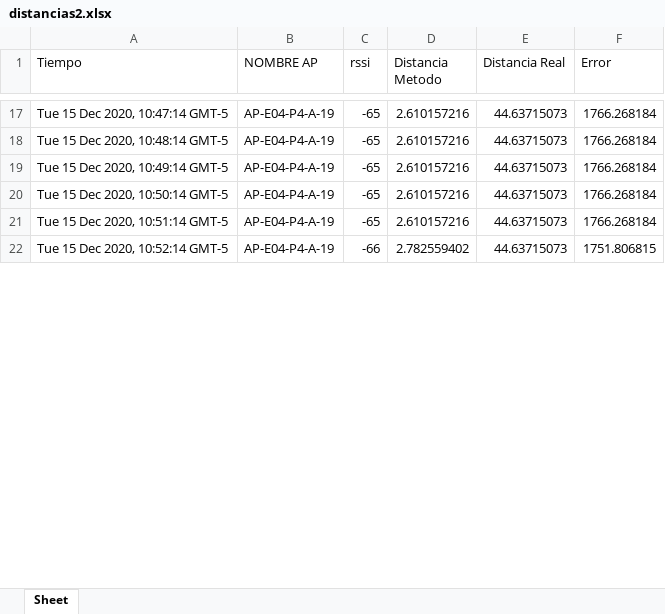
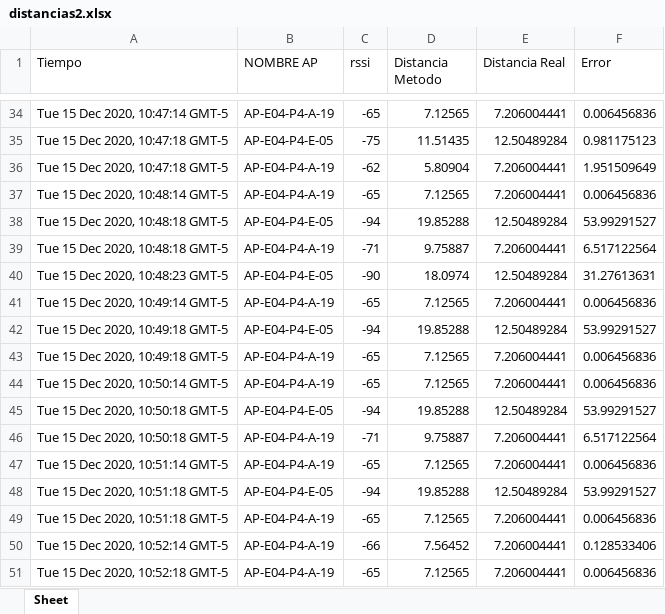
Before and after one commit to lhincapie0/PDG-Contact-tracing, an Excel workbook: distancias2.xlsx, sheet Sheet, drawn as a sheet; only a part is shown, gaps mark what is left out; values as stored, in another font and other column widths than the file's, no borders; addresses are those after the commit; the diff covers the shown part only; the diff names each change by its address in the sheet, - before the commit and + after, or states it on an @@ line.

```diff
--- a/distancias2.xlsx (sheet Sheet)
+++ b/distancias2.xlsx (sheet Sheet)
-D34 (Distancia Metodo): 2.610157216
+D34 (Distancia Metodo): 7.12565
-E34 (Distancia Real): 44.63715073
+E34 (Distancia Real): 7.206004441
-F34 (Error): 1766.268184
+F34 (Error): 0.006456836
+row 35: Tue 15 Dec 2020, 10:47:18 GMT-5 | AP-E04-P4-E-05 | -75 | 11.51435 | 12.50489284 | 0.981175123
+row 36: Tue 15 Dec 2020, 10:47:18 GMT-5 | AP-E04-P4-A-19 | -62 | 5.80904 | 7.206004441 | 1.951509649
-D37 (Distancia Metodo): 2.610157216
+D37 (Distancia Metodo): 7.12565
-E37 (Distancia Real): 44.63715073
+E37 (Distancia Real): 7.206004441
-F37 (Error): 1766.268184
+F37 (Error): 0.006456836
+row 38: Tue 15 Dec 2020, 10:48:18 GMT-5 | AP-E04-P4-E-05 | -94 | 19.85288 | 12.50489284 | 53.99291527
+row 39: Tue 15 Dec 2020, 10:48:18 GMT-5 | AP-E04-P4-A-19 | -71 | 9.75887 | 7.206004441 | 6.517122564
+row 40: Tue 15 Dec 2020, 10:48:23 GMT-5 | AP-E04-P4-E-05 | -90 | 18.0974 | 12.50489284 | 31.27613631
-D41 (Distancia Metodo): 2.610157216
+D41 (Distancia Metodo): 7.12565
-E41 (Distancia Real): 44.63715073
+E41 (Distancia Real): 7.206004441
-F41 (Error): 1766.268184
+F41 (Error): 0.006456836
+row 42: Tue 15 Dec 2020, 10:49:18 GMT-5 | AP-E04-P4-E-05 | -94 | 19.85288 | 12.50489284 | 53.99291527
+row 43: Tue 15 Dec 2020, 10:49:18 GMT-5 | AP-E04-P4-A-19 | -65 | 7.12565 | 7.206004441 | 0.006456836
-D44 (Distancia Metodo): 2.610157216
+D44 (Distancia Metodo): 7.12565
-E44 (Distancia Real): 44.63715073
+E44 (Distancia Real): 7.206004441
-F44 (Error): 1766.268184
+F44 (Error): 0.006456836
+row 45: Tue 15 Dec 2020, 10:50:18 GMT-5 | AP-E04-P4-E-05 | -94 | 19.85288 | 12.50489284 | 53.99291527
+row 46: Tue 15 Dec 2020, 10:50:18 GMT-5 | AP-E04-P4-A-19 | -71 | 9.75887 | 7.206004441 | 6.517122564
-D47 (Distancia Metodo): 2.610157216
+D47 (Distancia Metodo): 7.12565
-E47 (Distancia Real): 44.63715073
+E47 (Distancia Real): 7.206004441
-F47 (Error): 1766.268184
+F47 (Error): 0.006456836
+row 48: Tue 15 Dec 2020, 10:51:18 GMT-5 | AP-E04-P4-E-05 | -94 | 19.85288 | 12.50489284 | 53.99291527
+row 49: Tue 15 Dec 2020, 10:51:18 GMT-5 | AP-E04-P4-A-19 | -65 | 7.12565 | 7.206004441 | 0.006456836
-D50 (Distancia Metodo): 2.782559402
+D50 (Distancia Metodo): 7.56452
-E50 (Distancia Real): 44.63715073
+E50 (Distancia Real): 7.206004441
-F50 (Error): 1751.806815
+F50 (Error): 0.128533406
+row 51: Tue 15 Dec 2020, 10:52:18 GMT-5 | AP-E04-P4-A-19 | -65 | 7.12565 | 7.206004441 | 0.006456836
```
Also changed, not shown: 39 added rows and 85 edited cells elsewhere in this sheet, 26 other files.
